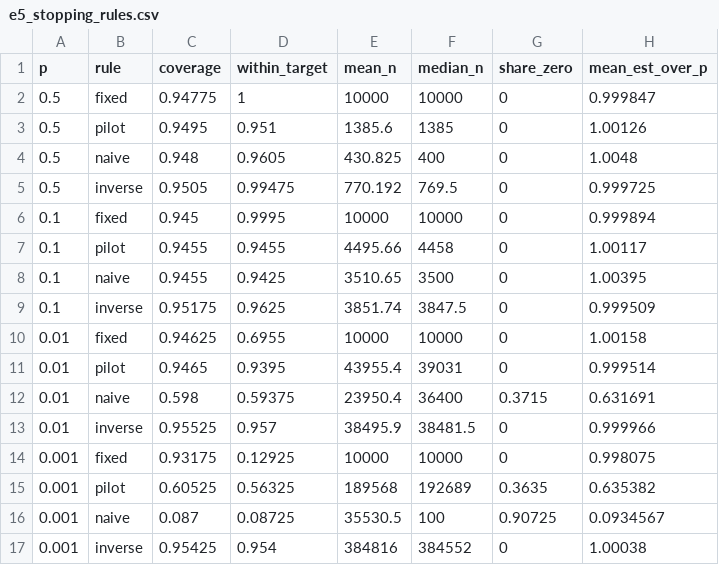
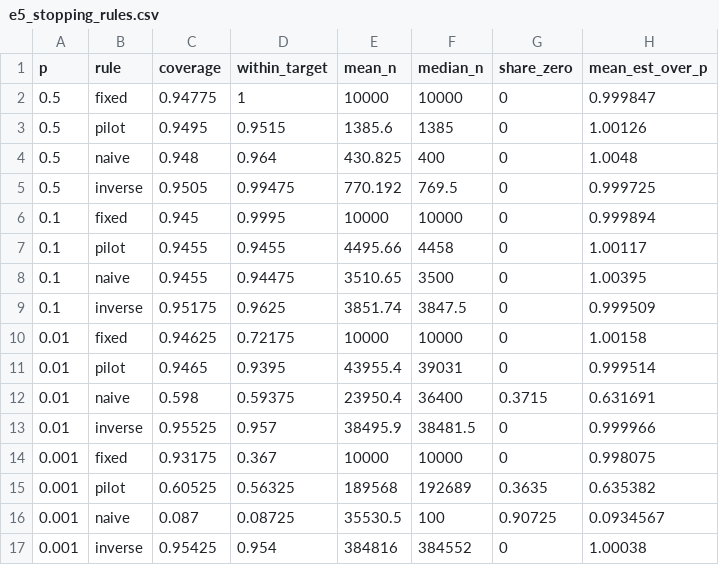
Before and after one commit to dvirross/monte-carlo-sample-size, a CSV file: results/e5_stopping_rules.csv, drawn as a sheet.

```diff
--- a/results/e5_stopping_rules.csv
+++ b/results/e5_stopping_rules.csv
@@ -2,4 +2,4 @@ p,rule,coverage,within_target,mean_n,median_n,share_zero,mean_est_over_p
 0.5,fixed,0.94775,1,10000,10000,0,0.999847
-0.5,pilot,0.9495,0.951,1385.6,1385,0,1.00126
-0.5,naive,0.948,0.9605,430.825,400,0,1.0048
+0.5,pilot,0.9495,0.9515,1385.6,1385,0,1.00126
+0.5,naive,0.948,0.964,430.825,400,0,1.0048
 0.5,inverse,0.9505,0.99475,770.192,769.5,0,0.999725
@@ -7,5 +7,5 @@ p,rule,coverage,within_target,mean_n,median_n,share_zero,mean_est_over_p
 0.1,pilot,0.9455,0.9455,4495.66,4458,0,1.00117
-0.1,naive,0.9455,0.9425,3510.65,3500,0,1.00395
+0.1,naive,0.9455,0.94475,3510.65,3500,0,1.00395
 0.1,inverse,0.95175,0.9625,3851.74,3847.5,0,0.999509
-0.01,fixed,0.94625,0.6955,10000,10000,0,1.00158
+0.01,fixed,0.94625,0.72175,10000,10000,0,1.00158
 0.01,pilot,0.9465,0.9395,43955.4,39031,0,0.999514
@@ -13,3 +13,3 @@ p,rule,coverage,within_target,mean_n,median_n,share_zero,mean_est_over_p
 0.01,inverse,0.95525,0.957,38495.9,38481.5,0,0.999966
-0.001,fixed,0.93175,0.12925,10000,10000,0,0.998075
+0.001,fixed,0.93175,0.367,10000,10000,0,0.998075
 0.001,pilot,0.60525,0.56325,189568,192689,0.3635,0.635382
```
Also changed, not shown: results/e7_budget_runs.csv, results/e7_variance_reduction.csv, 11 other files.
